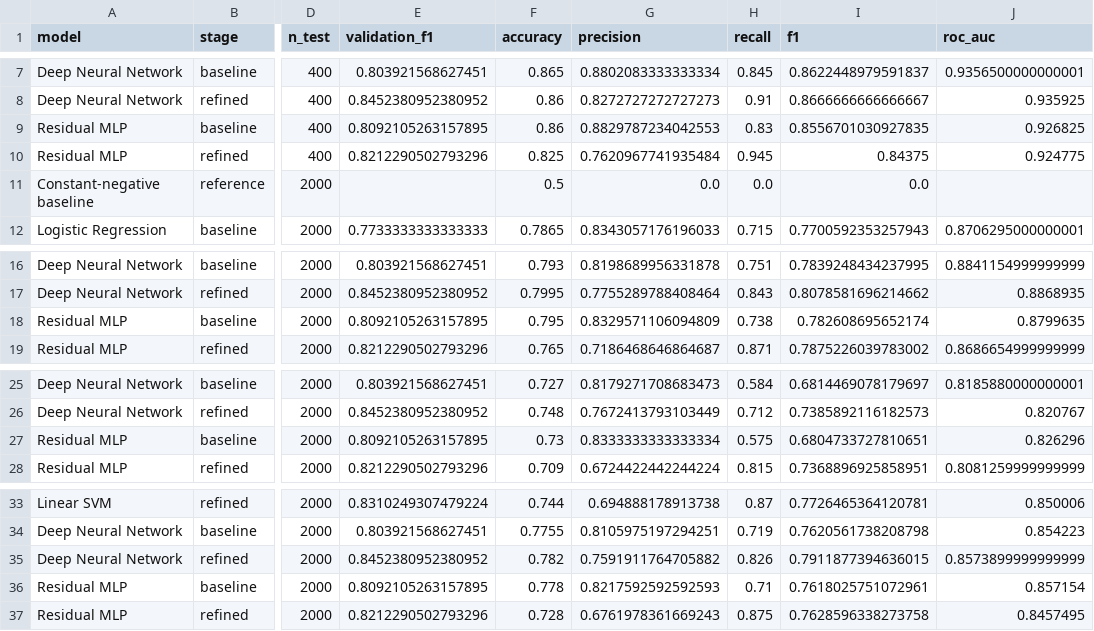
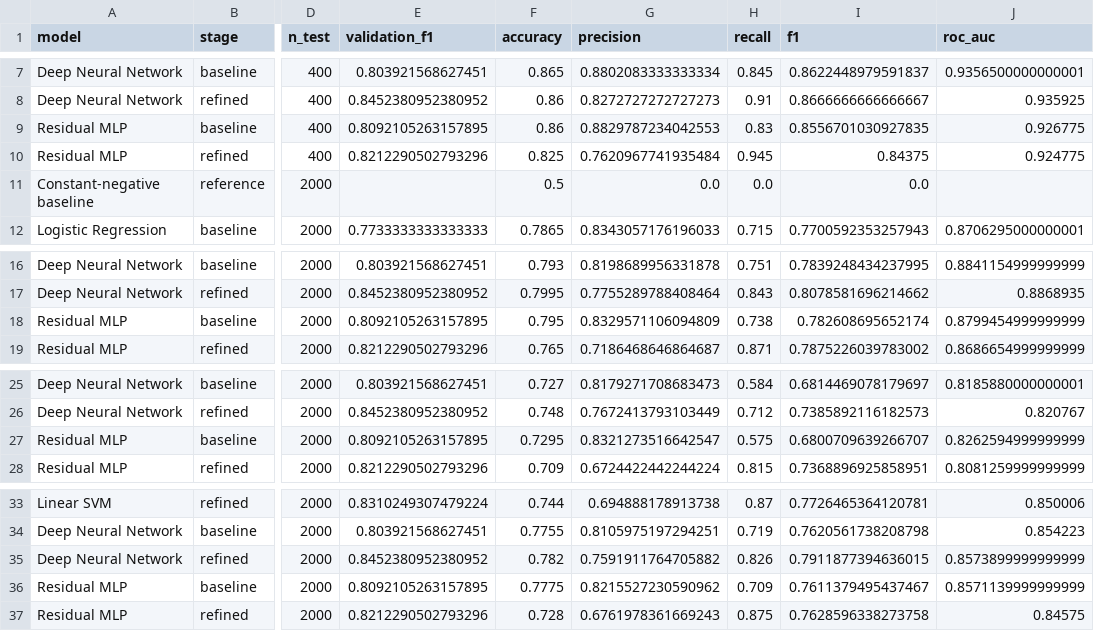
Before and after one commit to RlM100always/shamim-vai-project, a CSV file: assignment -1/results/metrics_summary.csv, drawn as a sheet; only a part is shown, gaps mark what is left out; the diff names each change by its address in the sheet, - before the commit and + after, or states it on an @@ line.

```diff
--- a/assignment -1/results/metrics_summary.csv
+++ b/assignment -1/results/metrics_summary.csv
-J9 (roc_auc): 0.926825
+J9 (roc_auc): 0.926775
-J18 (roc_auc): 0.8799635
+J18 (roc_auc): 0.8799454999999999
-F27 (accuracy): 0.73
+F27 (accuracy): 0.7295
-G27 (precision): 0.8333333333333334
+G27 (precision): 0.8321273516642547
-I27 (f1): 0.6804733727810651
+I27 (f1): 0.6800709639266707
-J27 (roc_auc): 0.826296
+J27 (roc_auc): 0.8262594999999999
-F36 (accuracy): 0.778
+F36 (accuracy): 0.7775
-G36 (precision): 0.8217592592592593
+G36 (precision): 0.8215527230590962
-H36 (recall): 0.71
+H36 (recall): 0.709
-I36 (f1): 0.7618025751072961
+I36 (f1): 0.7611379495437467
-J36 (roc_auc): 0.857154
+J36 (roc_auc): 0.8571139999999999
-J37 (roc_auc): 0.8457495
+J37 (roc_auc): 0.84575
```
Also changed, not shown: 11 other files.
